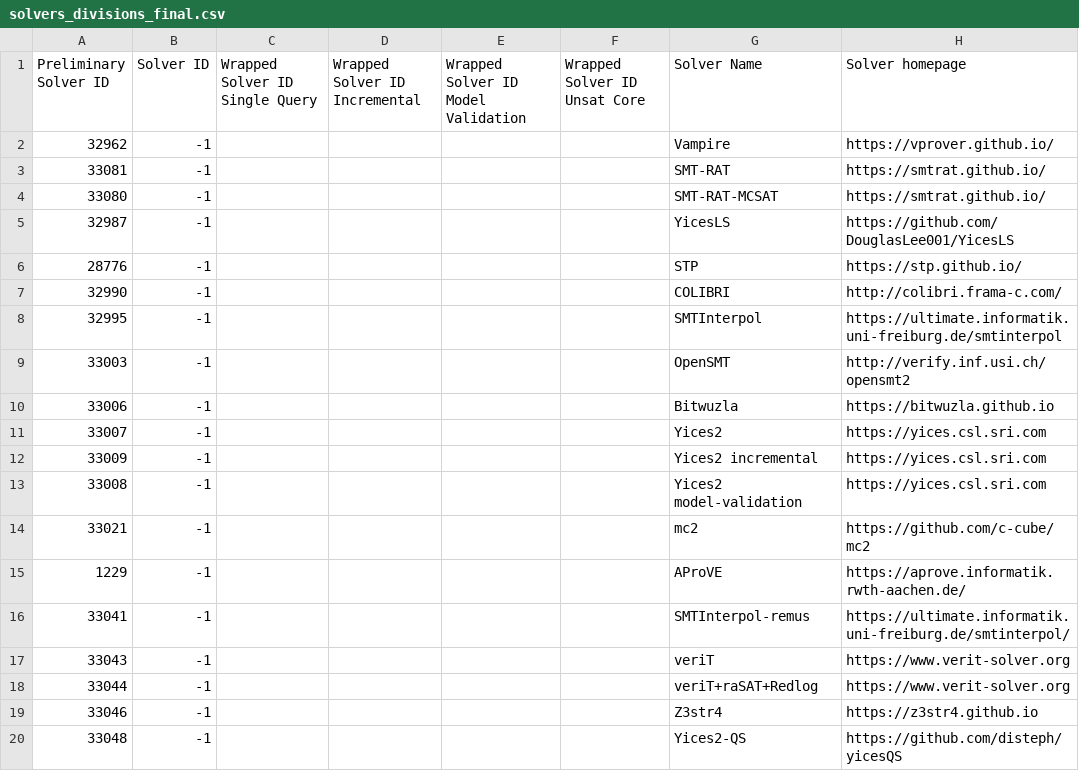
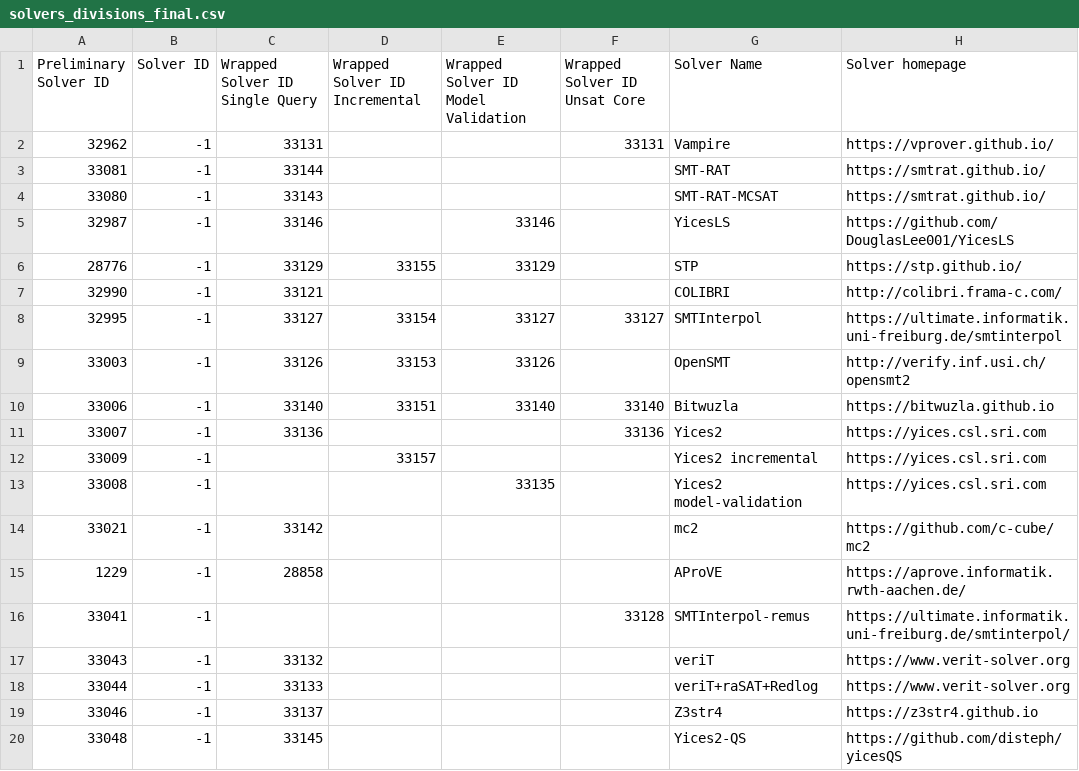
Before and after one commit to SMT-COMP/smt-comp, a CSV file: 2021/registration/solvers_divisions_final.csv, drawn as a sheet; only a part is shown; the diff covers the shown part only; the diff names each change by its address in the sheet, - before the commit and + after, or states it on an @@ line.

Commit message:
added solver ids for preliminary runs

```diff
--- a/2021/registration/solvers_divisions_final.csv
+++ b/2021/registration/solvers_divisions_final.csv
-C2 (Wrapped Solver ID Single Query): (empty)
+C2 (Wrapped Solver ID Single Query): 33131
-F2 (Wrapped Solver ID Unsat Core): (empty)
+F2 (Wrapped Solver ID Unsat Core): 33131
-C3 (Wrapped Solver ID Single Query): (empty)
+C3 (Wrapped Solver ID Single Query): 33144
-C4 (Wrapped Solver ID Single Query): (empty)
+C4 (Wrapped Solver ID Single Query): 33143
-C5 (Wrapped Solver ID Single Query): (empty)
+C5 (Wrapped Solver ID Single Query): 33146
-E5: (empty)
+E5: 33146
-C6 (Wrapped Solver ID Single Query): (empty)
+C6 (Wrapped Solver ID Single Query): 33129
-D6 (Wrapped Solver ID Incremental): (empty)
+D6 (Wrapped Solver ID Incremental): 33155
-E6: (empty)
+E6: 33129
-C7 (Wrapped Solver ID Single Query): (empty)
+C7 (Wrapped Solver ID Single Query): 33121
-C8 (Wrapped Solver ID Single Query): (empty)
+C8 (Wrapped Solver ID Single Query): 33127
-D8 (Wrapped Solver ID Incremental): (empty)
+D8 (Wrapped Solver ID Incremental): 33154
-E8: (empty)
+E8: 33127
-F8 (Wrapped Solver ID Unsat Core): (empty)
+F8 (Wrapped Solver ID Unsat Core): 33127
-C9 (Wrapped Solver ID Single Query): (empty)
+C9 (Wrapped Solver ID Single Query): 33126
-D9 (Wrapped Solver ID Incremental): (empty)
+D9 (Wrapped Solver ID Incremental): 33153
-E9: (empty)
+E9: 33126
-C10 (Wrapped Solver ID Single Query): (empty)
+C10 (Wrapped Solver ID Single Query): 33140
-D10 (Wrapped Solver ID Incremental): (empty)
+D10 (Wrapped Solver ID Incremental): 33151
-E10: (empty)
+E10: 33140
-F10 (Wrapped Solver ID Unsat Core): (empty)
+F10 (Wrapped Solver ID Unsat Core): 33140
-C11 (Wrapped Solver ID Single Query): (empty)
+C11 (Wrapped Solver ID Single Query): 33136
-F11 (Wrapped Solver ID Unsat Core): (empty)
+F11 (Wrapped Solver ID Unsat Core): 33136
-D12 (Wrapped Solver ID Incremental): (empty)
+D12 (Wrapped Solver ID Incremental): 33157
-E13: (empty)
+E13: 33135
-C14 (Wrapped Solver ID Single Query): (empty)
+C14 (Wrapped Solver ID Single Query): 33142
-C15 (Wrapped Solver ID Single Query): (empty)
+C15 (Wrapped Solver ID Single Query): 28858
-F16 (Wrapped Solver ID Unsat Core): (empty)
+F16 (Wrapped Solver ID Unsat Core): 33128
-C17 (Wrapped Solver ID Single Query): (empty)
+C17 (Wrapped Solver ID Single Query): 33132
-C18 (Wrapped Solver ID Single Query): (empty)
+C18 (Wrapped Solver ID Single Query): 33133
-C19 (Wrapped Solver ID Single Query): (empty)
+C19 (Wrapped Solver ID Single Query): 33137
-C20 (Wrapped Solver ID Single Query): (empty)
+C20 (Wrapped Solver ID Single Query): 33145
```
Also changed, not shown: 8 edited cells elsewhere in this file.
